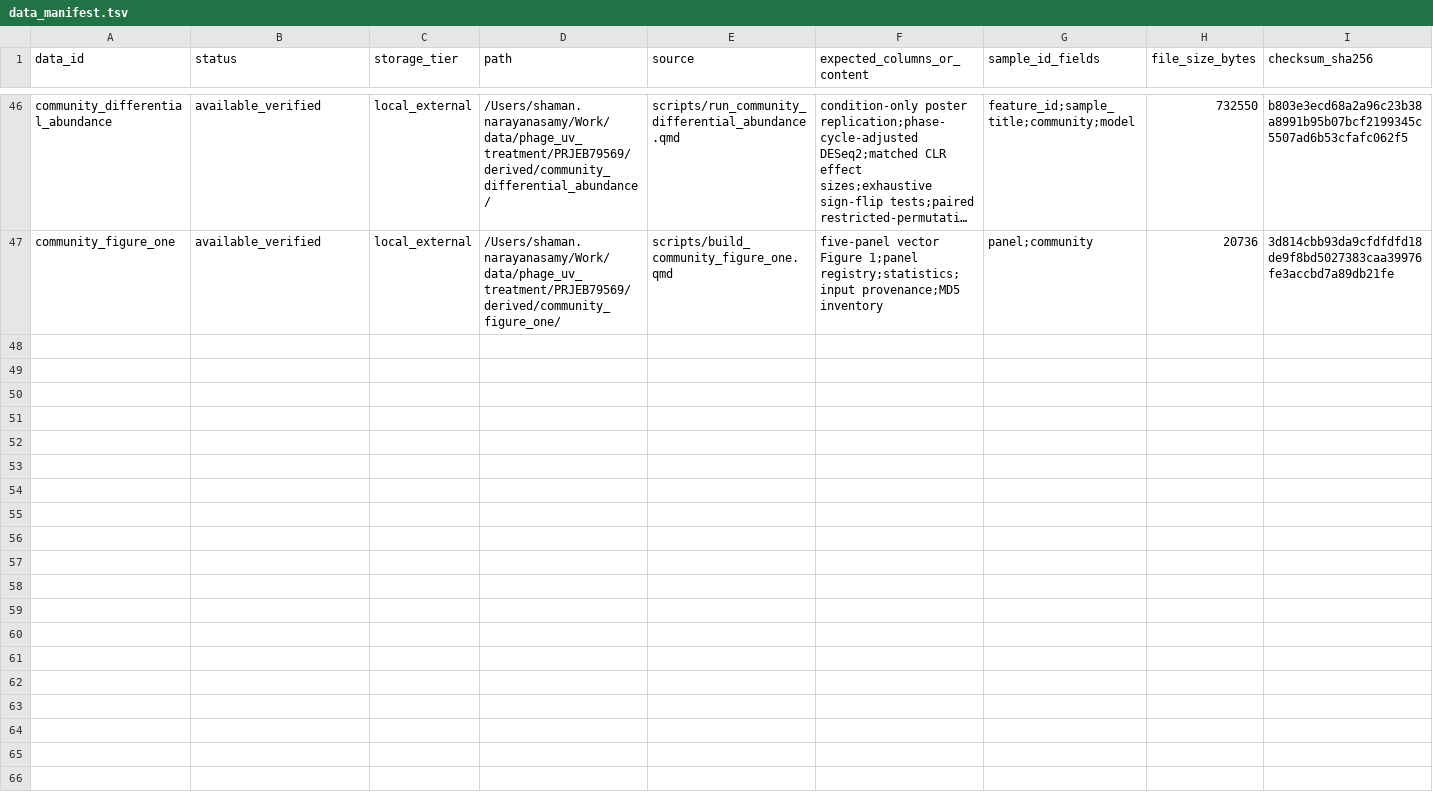
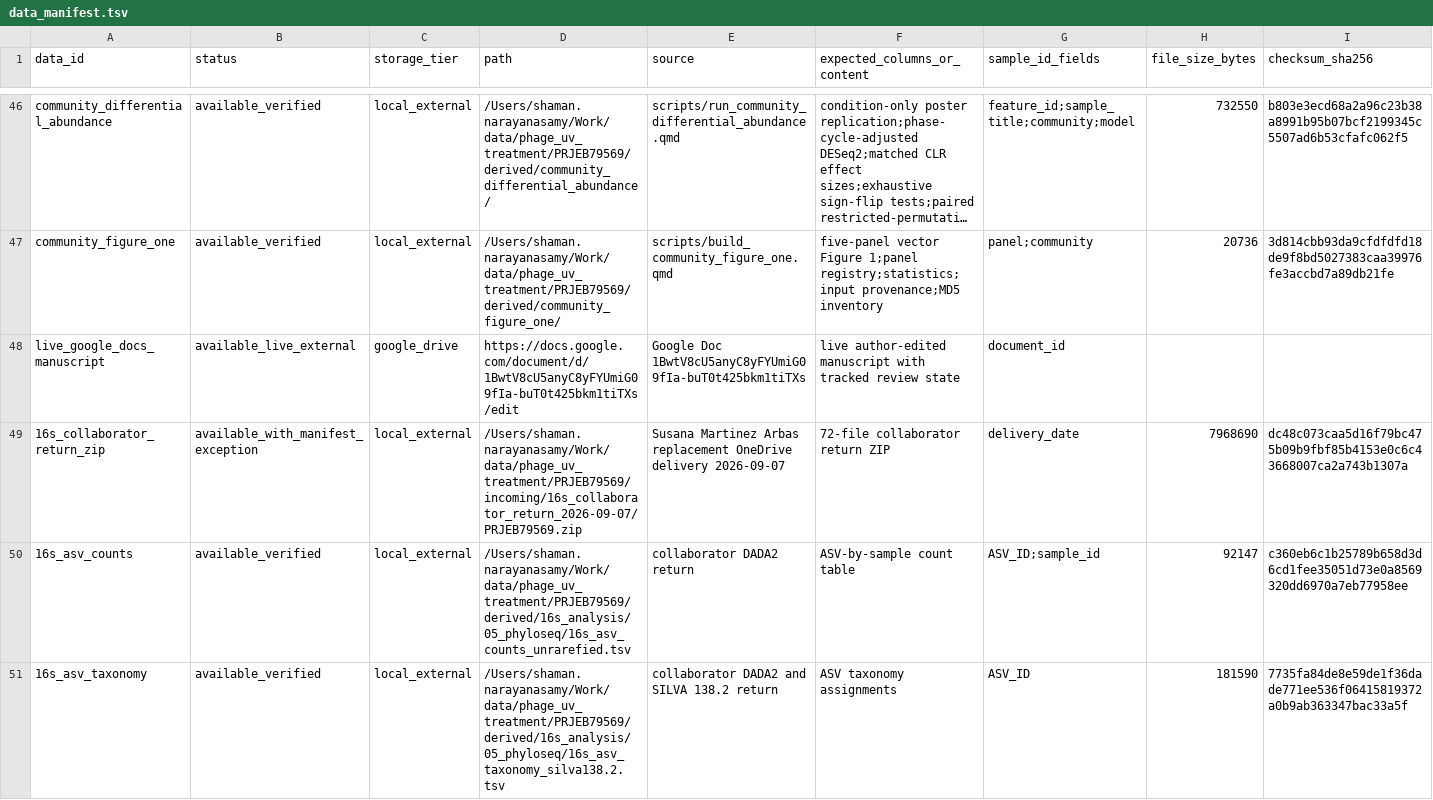
Before and after one commit to shaman-narayanasamy/phage_uv_ecology_analysis, a TSV file: manifests/data_manifest.tsv, drawn as a sheet; only a part is shown, gaps mark what is left out; long unchanged cells end in …; rows hold the shown columns only; the diff covers the shown part only; the diff names each change by its address in the sheet, - before the commit and + after, or states it on an @@ line.

Commit message:
Record verified collaborator 16S return

```diff
--- a/manifests/data_manifest.tsv
+++ b/manifests/data_manifest.tsv
+row 48: live_google_docs_manuscript | available_live_external | google_drive | https://docs.google.com/document/d/1BwtV8cU5anyC8yFYUmiG09fIa-buT0t425bkm1tiTXs/edit | Google Doc 1BwtV8cU5anyC8yFYUmiG09fIa-buT0t425bkm1tiTXs | live author-edited manuscript with tracked review state | document_id
+row 49: 16s_collaborator_return_zip | available_with_manifest_exception | local_external | /Users/shaman.narayanasamy/Work/data/phage_uv_treatment/PRJEB79569/incoming/16s_collaborator_return_2026-09-07/PRJEB79569.zip | Susana Martinez Arbas replacement OneDrive delivery 2026-09-07 | 72-file collaborator return ZIP | delivery_date | 7968690 | dc48c073caa5d16f79bc475b09b9fbf85b4153e0c6c43668007ca2a743b1307a
+row 50: 16s_asv_counts | available_verified | local_external | /Users/shaman.narayanasamy/Work/data/phage_uv_treatment/PRJEB79569/derived/16s_analysis/05_phyloseq/16s_asv_counts_unrarefied.tsv | collaborator DADA2 return | ASV-by-sample count table | ASV_ID;sample_id | 92147 | c360eb6c1b25789b658d3d6cd1fee35051d73e0a8569320dd6970a7eb77958ee
+row 51: 16s_asv_taxonomy | available_verified | local_external | /Users/shaman.narayanasamy/Work/data/phage_uv_treatment/PRJEB79569/derived/16s_analysis/05_phyloseq/16s_asv_taxonomy_silva138.2.tsv | collaborator DADA2 and SILVA 138.2 return | ASV taxonomy assignments | ASV_ID | 181590 | 7735fa84de8e59de1f36dade771ee536f06415819372a0b9ab363347bac33a5f
```
Also changed, not shown: 3 added rows elsewhere in this file, manifests/code_manifest.tsv, 2 other files.
